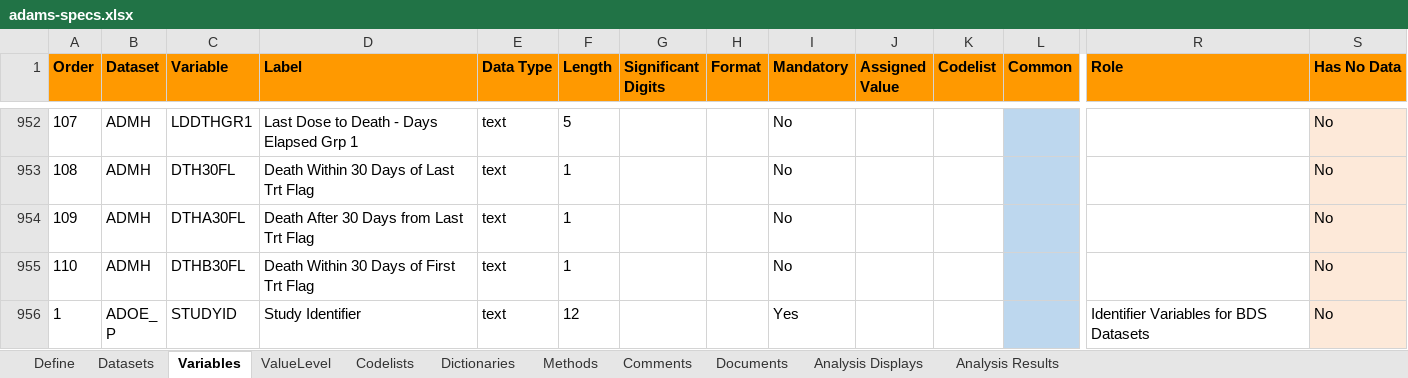
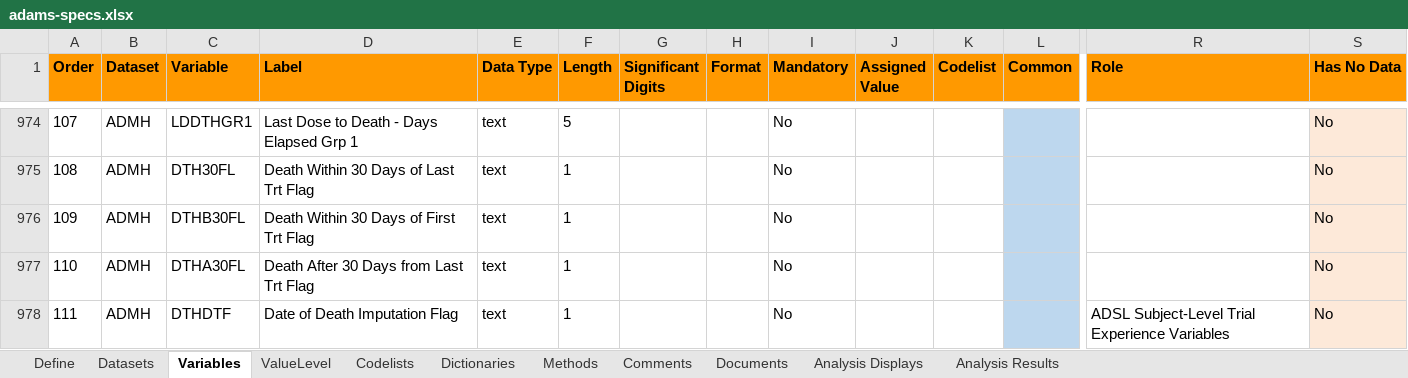
Before and after one commit to pharmaverse/pharmaverseadam, an Excel workbook: inst/extdata/adams-specs.xlsx, sheet Variables, drawn as a sheet; only a part is shown, gaps mark what is left out; the shorter side is filled out with more unchanged rows; values as stored, in another font and other column widths than the file's, no borders; rows hold the shown columns only; the diff covers the shown part only; the diff names each change by its address in the sheet, - before the commit and + after, or states it on an @@ line.

```diff
--- a/inst/extdata/adams-specs.xlsx (sheet Variables)
+++ b/inst/extdata/adams-specs.xlsx (sheet Variables)
@@ column A (Order) renumbered between rows 292 and 976 @@
@@ row 954 moved to row 977: 110 @@
+row 978: 111 | ADMH | DTHDTF | Date of Death Imputation Flag | text | 1 |  |  | No |  |  |  | ADSL Subject-Level Trial Experience Variables | No
```
Also changed, not shown: 48 added rows elsewhere in this sheet, 46 other files.
